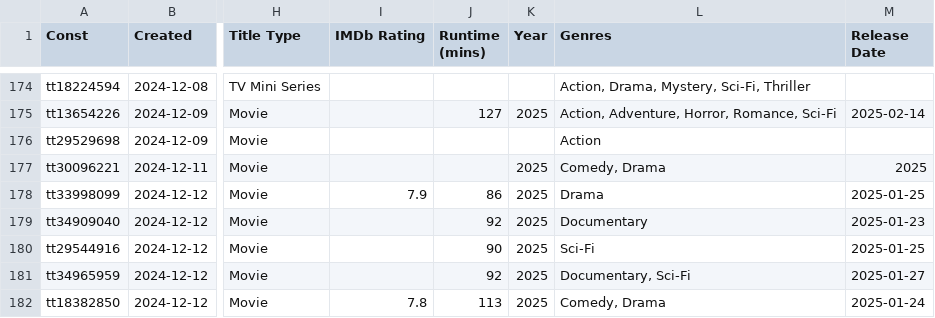
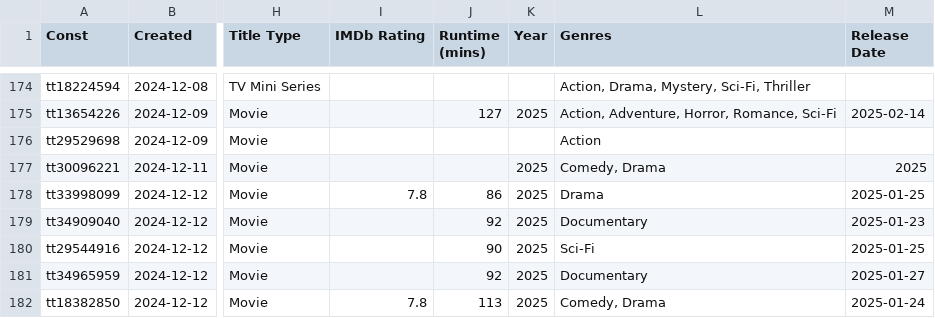
Before and after one commit to josh/imdb-data, a CSV file: watchlist.csv, drawn as a sheet; only a part is shown, gaps mark what is left out; the diff covers the shown part only; the diff names each change by its address in the sheet, - before the commit and + after, or states it on an @@ line.

```diff
--- a/watchlist.csv
+++ b/watchlist.csv
-I178 (IMDb Rating): 7.9
+I178 (IMDb Rating): 7.8
-L181 (Genres): Documentary, Sci-Fi
+L181 (Genres): Documentary
```
Also changed, not shown: 1 added row and 15 edited cells elsewhere in this file.
